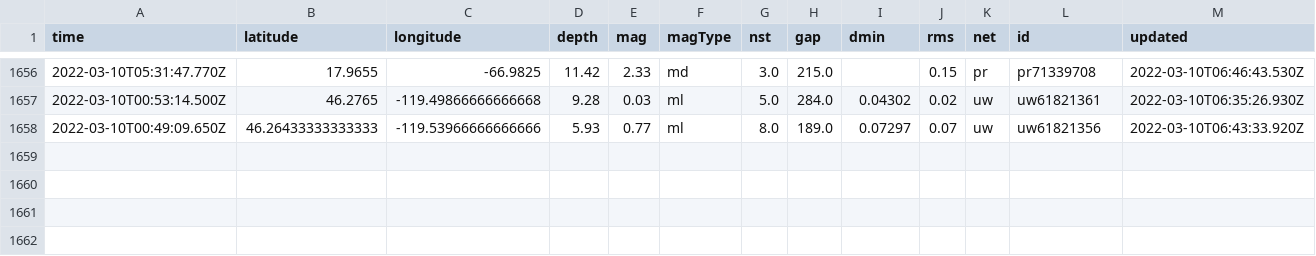
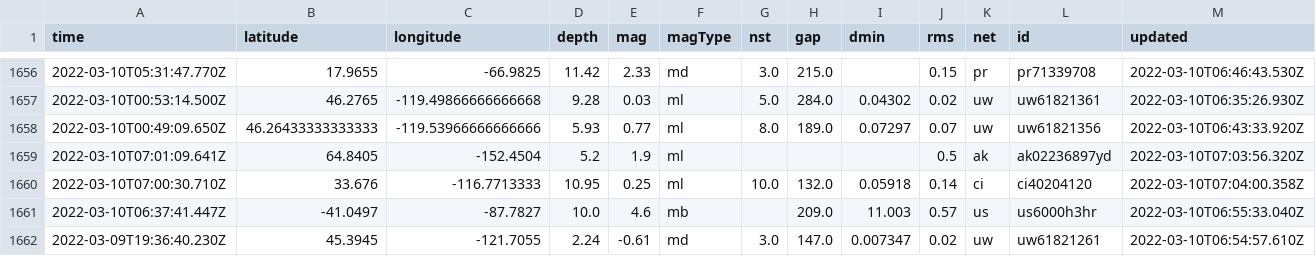
Before and after one commit to jakeneenan/nicar22-github-actions, a CSV file: usgs_main.csv, drawn as a sheet; only a part is shown, gaps mark what is left out; rows hold the shown columns only; the diff names each change by its address in the sheet, - before the commit and + after, or states it on an @@ line.

```diff
--- a/usgs_main.csv
+++ b/usgs_main.csv
+row 1659: 2022-03-10T07:01:09.641Z | 64.8405 | -152.4504 | 5.2 | 1.9 | ml |  |  |  | 0.5 | ak | ak02236897yd | 2022-03-10T07:03:56.320Z
+row 1660: 2022-03-10T07:00:30.710Z | 33.676 | -116.7713333 | 10.95 | 0.25 | ml | 10.0 | 132.0 | 0.05918 | 0.14 | ci | ci40204120 | 2022-03-10T07:04:00.358Z
+row 1661: 2022-03-10T06:37:41.447Z | -41.0497 | -87.7827 | 10.0 | 4.6 | mb |  | 209.0 | 11.003 | 0.57 | us | us6000h3hr | 2022-03-10T06:55:33.040Z
+row 1662: 2022-03-09T19:36:40.230Z | 45.3945 | -121.7055 | 2.24 | -0.61 | md | 3.0 | 147.0 | 0.007347 | 0.02 | uw | uw61821261 | 2022-03-10T06:54:57.610Z
```
